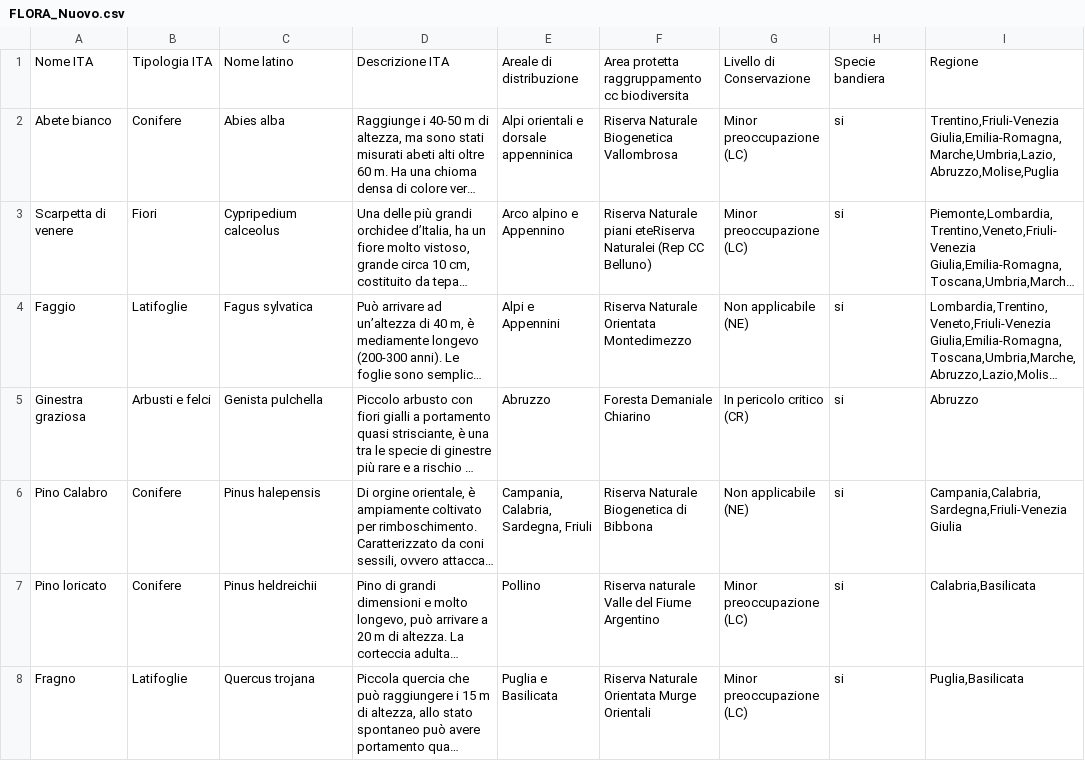
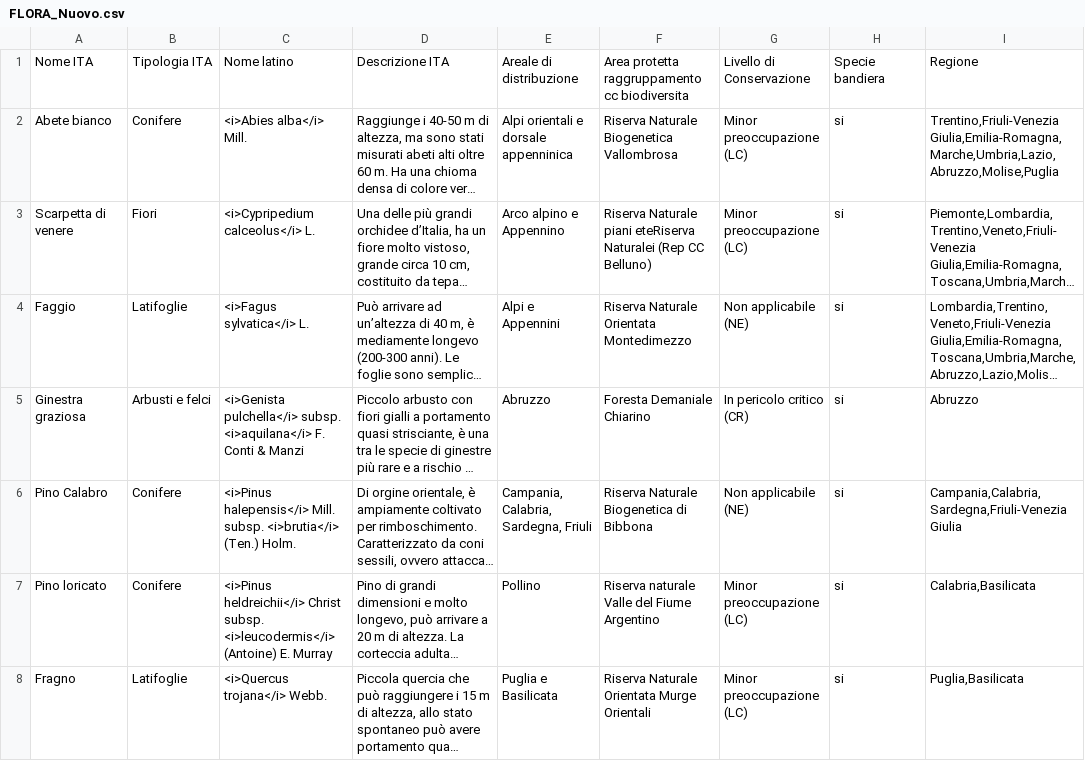
Before and after one commit to fabyspa/Ny-FaunaFlora, a CSV file: NYFloraFauna/Assets/Resources/FLORA_Nuovo.csv, drawn as a sheet; only a part is shown; long unchanged cells end in …; the diff covers the shown part only; the diff names each change by its address in the sheet, - before the commit and + after, or states it on an @@ line.

```diff
--- a/NYFloraFauna/Assets/Resources/FLORA_Nuovo.csv
+++ b/NYFloraFauna/Assets/Resources/FLORA_Nuovo.csv
-C2: Abies alba
+C2: <i>Abies alba</i> Mill.
-C3: Cypripedium calceolus
+C3: <i>Cypripedium calceolus</i> L.
-C4: Fagus sylvatica
+C4: <i>Fagus sylvatica</i> L.
-C5: Genista pulchella
+C5: <i>Genista pulchella</i> subsp. <i>aquilana</i> F. Conti & Manzi
-C6: Pinus halepensis
+C6: <i>Pinus halepensis</i> Mill. subsp. <i>brutia</i> (Ten.) Holm.
-C7: Pinus heldreichii
+C7: <i>Pinus heldreichii</i> Christ subsp. <i>leucodermis</i> (Antoine) E. Murray
-C8: Quercus trojana
+C8: <i>Quercus trojana</i> Webb.
```
Also changed, not shown: 21 edited cells elsewhere in this file, NYFloraFauna/Assets/Resources/FAUNA_Nuovo.csv, 6 other files.
